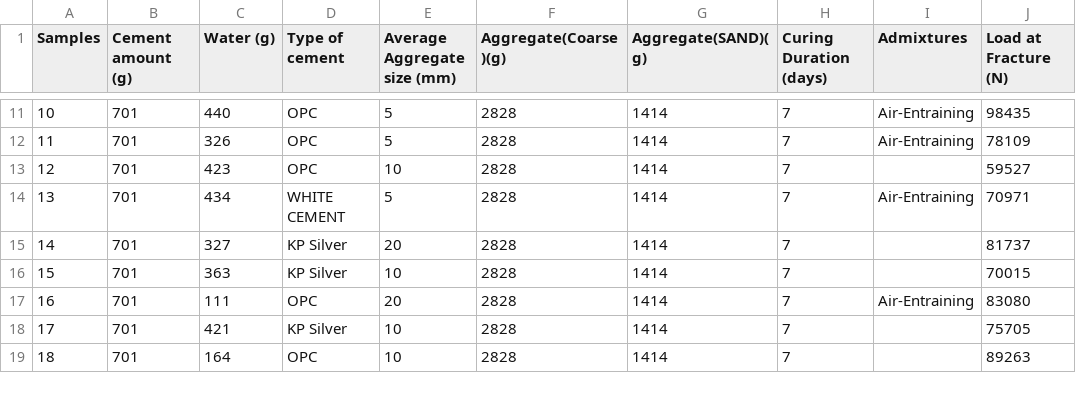
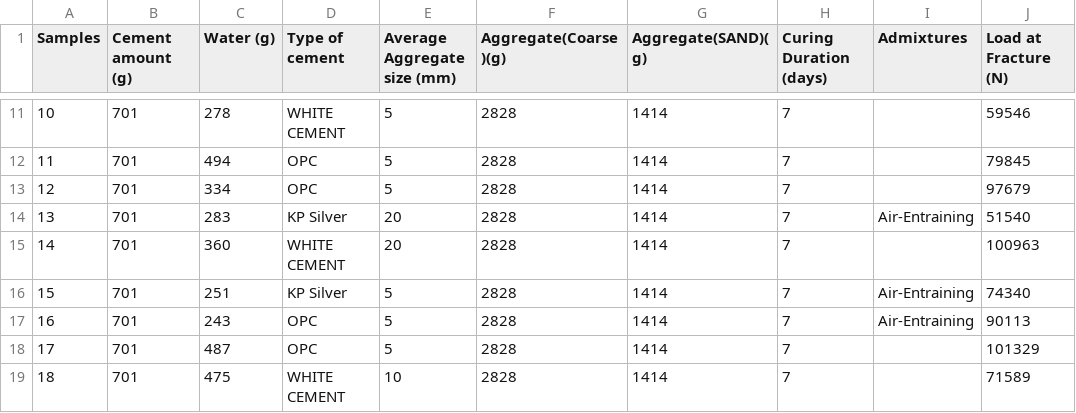
Before and after one commit to Josewathome/Tensile-Prediction-Model, a CSV file: concrete_data.csv, drawn as a sheet; only a part is shown, gaps mark what is left out; the diff covers the shown part only.

```diff
--- a/concrete_data.csv
+++ b/concrete_data.csv
@@ -11,9 +11,9 @@ Samples,Cement amount (g),Water (g),Type of cement,Average Aggregate size (mm),A
-10,701,440,OPC,5,2828,1414,7,Air-Entraining,98435
-11,701,326,OPC,5,2828,1414,7,Air-Entraining,78109
-12,701,423,OPC,10,2828,1414,7,,59527
-13,701,434,WHITE CEMENT,5,2828,1414,7,Air-Entraining,70971
-14,701,327,KP Silver,20,2828,1414,7,,81737
-15,701,363,KP Silver,10,2828,1414,7,,70015
-16,701,111,OPC,20,2828,1414,7,Air-Entraining,83080
-17,701,421,KP Silver,10,2828,1414,7,,75705
-18,701,164,OPC,10,2828,1414,7,,89263
+10,701,278,WHITE CEMENT,5,2828,1414,7,,59546
+11,701,494,OPC,5,2828,1414,7,,79845
+12,701,334,OPC,5,2828,1414,7,,97679
+13,701,283,KP Silver,20,2828,1414,7,Air-Entraining,51540
+14,701,360,WHITE CEMENT,20,2828,1414,7,,100963
+15,701,251,KP Silver,5,2828,1414,7,Air-Entraining,74340
+16,701,243,OPC,5,2828,1414,7,Air-Entraining,90113
+17,701,487,OPC,5,2828,1414,7,,101329
+18,701,475,WHITE CEMENT,10,2828,1414,7,,71589
```
Also changed, not shown: 69 edited cells elsewhere in this file, Processed_concrete_data.csv, 22 other files.
